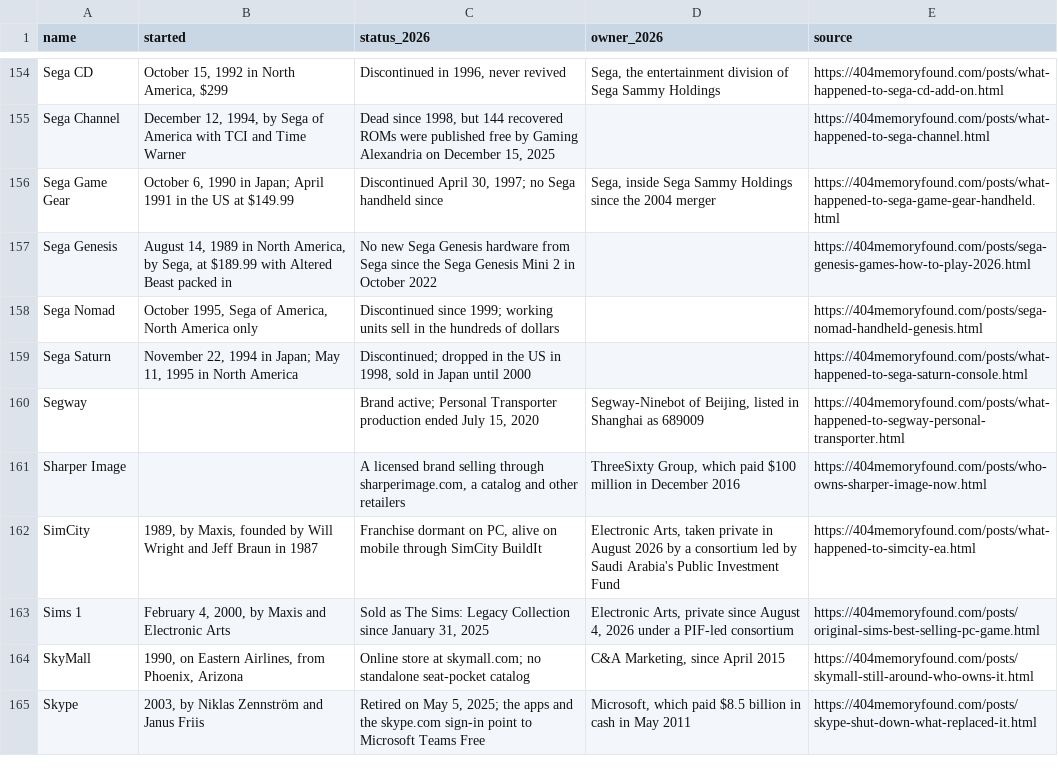
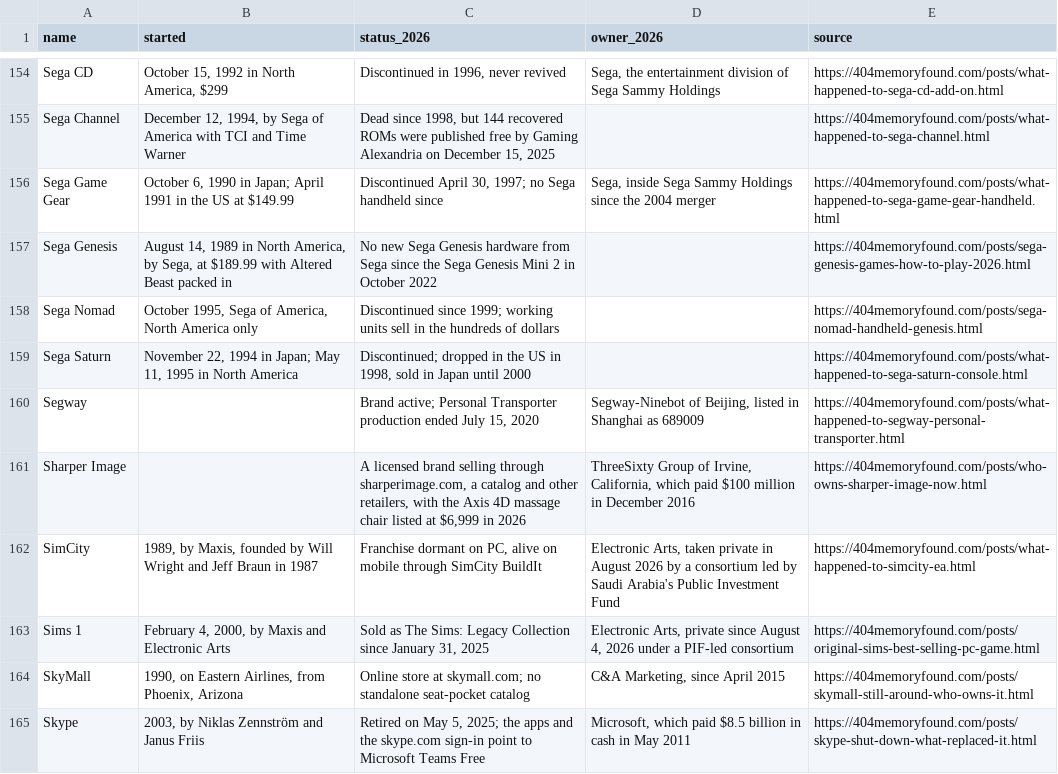
Before and after one commit to pnpaiva/404-memory-found, a CSV file: dead-brand-index.csv, drawn as a sheet; only a part is shown, gaps mark what is left out.

```diff
--- a/dead-brand-index.csv
+++ b/dead-brand-index.csv
@@ -160,3 +160,3 @@ Sega Saturn,"November 22, 1994 in Japan; May 11, 1995 in North America","Discont
 Segway,,"Brand active; Personal Transporter production ended July 15, 2020","Segway-Ninebot of Beijing, listed in Shanghai as 689009",https://404memoryfound.com/posts/what-happened-to-segway-personal-transporter.html
-Sharper Image,,"A licensed brand selling through sharperimage.com, a catalog and other retailers","ThreeSixty Group, which paid $100 million in December 2016",https://404memoryfound.com/posts/who-owns-sharper-image-now.html
+Sharper Image,,"A licensed brand selling through sharperimage.com, a catalog and other retailers, with the Axis 4D massage chair listed at $6,999 in 2026","ThreeSixty Group of Irvine, California, which paid $100 million in December 2016",https://404memoryfound.com/posts/who-owns-sharper-image-now.html
 SimCity,"1989, by Maxis, founded by Will Wright and Jeff Braun in 1987","Franchise dormant on PC, alive on mobile through SimCity BuildIt","Electronic Arts, taken private in August 2026 by a consortium led by Saudi Arabia's Public Investment Fund",https://404memoryfound.com/posts/what-happened-to-simcity-ea.html
```
Also changed, not shown: 13 other files.
